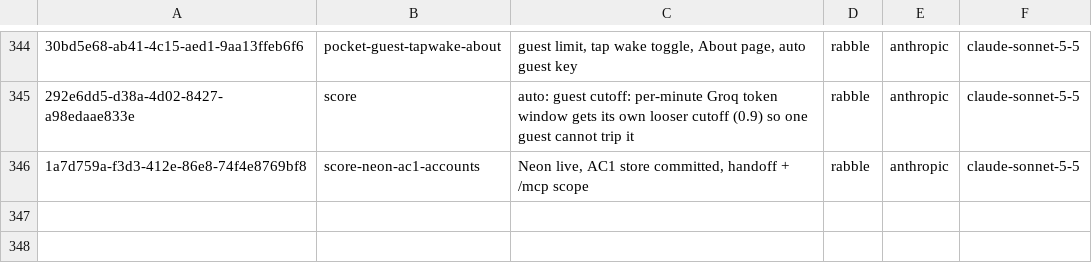
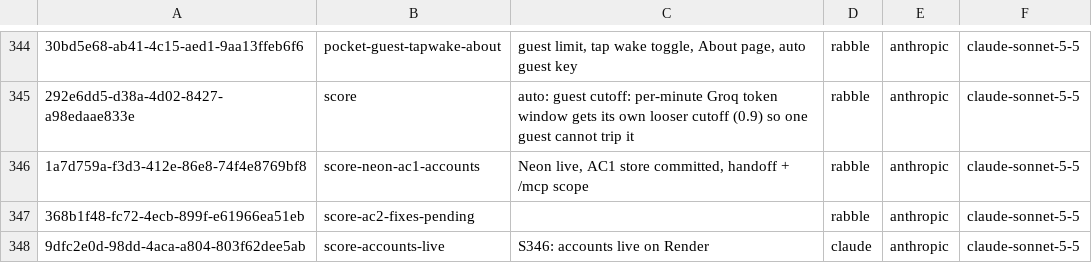
Before and after one commit to RaBbLE-Collective/RaBbLE-Grimoire, a TSV file: log/token-ledger.tsv, drawn as a sheet; only a part is shown, gaps mark what is left out; the diff names each change by its address in the sheet, - before the commit and + after, or states it on an @@ line.

Commit message:
transcribe ~ grimoire >> S346 LATEST and token ledger // %S346_STATE%

```diff
--- a/log/token-ledger.tsv
+++ b/log/token-ledger.tsv
+row 347: 368b1f48-fc72-4ecb-899f-e61966ea51eb | score-ac2-fixes-pending |  | rabble | anthropic | claude-sonnet-5-5
+row 348: 9dfc2e0d-98dd-4aca-a804-803f62dee5ab | score-accounts-live | S346: accounts live on Render | claude | anthropic | claude-sonnet-5-5
```
Also changed, not shown: 1 other file.
